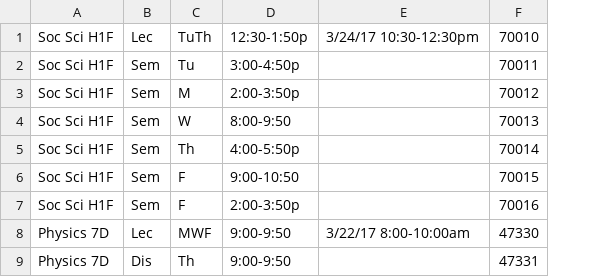
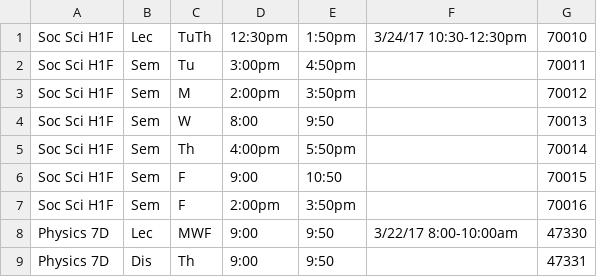
Before and after one commit to DavidLegg/course-scheduler, a CSV file: testdata.csv, drawn as a sheet; only a part is shown; removed rows and columns are numbered as before the commit, all else as after; the diff names each change by its address in the sheet, - before the commit and + after, or states it on an @@ line.

```diff
--- a/testdata.csv
+++ b/testdata.csv
-column D, rows 1-9: 12:30-1:50p | 3:00-4:50p | 2:00-3:50p | 8:00-9:50 | 4:00-5:50p | 9:00-10:50 | 2:00-3:50p | 9:00-9:50 | 9:00-9:50
+column D, rows 1-9: 12:30pm | 3:00pm | 2:00pm | 8:00 | 4:00pm | 9:00 | 2:00pm | 9:00 | 9:00
+column E, rows 1-9: 1:50pm | 4:50pm | 3:50pm | 9:50 | 5:50pm | 10:50 | 3:50pm | 9:50 | 9:50
```
Also changed, not shown: 1 other file.
